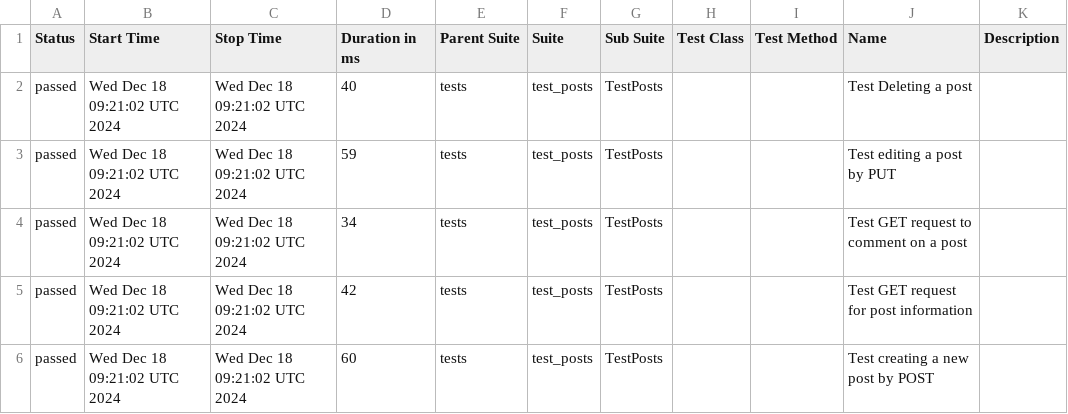
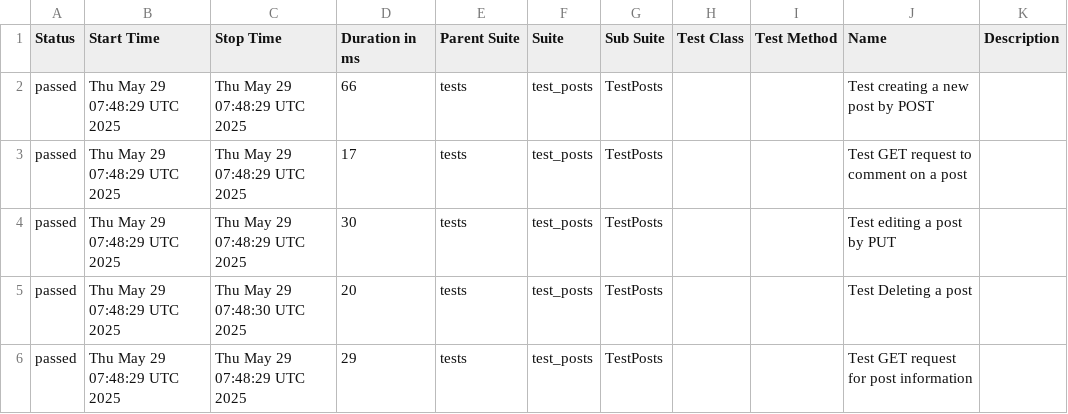
Before and after one commit to Valeriitsoy/test_api, a CSV file: data/suites.csv, drawn as a sheet.

Commit message:
Deploying to gh-pages from @ Valeriitsoy/test_api@4cb03a265c5bd8031a8a379bbecb366718ff372c 🚀

```diff
--- a/data/suites.csv
+++ b/data/suites.csv
@@ -1,6 +1,6 @@
 "Status","Start Time","Stop Time","Duration in ms","Parent Suite","Suite","Sub Suite","Test Class","Test Method","Name","Description"
-"passed","Wed Dec 18 09:21:02 UTC 2024","Wed Dec 18 09:21:02 UTC 2024","40","tests","test_posts","TestPosts","","","Test Deleting a post",""
-"passed","Wed Dec 18 09:21:02 UTC 2024","Wed Dec 18 09:21:02 UTC 2024","59","tests","test_posts","TestPosts","","","Test editing a post by PUT",""
-"passed","Wed Dec 18 09:21:02 UTC 2024","Wed Dec 18 09:21:02 UTC 2024","34","tests","test_posts","TestPosts","","","Test GET request to comment on a post",""
-"passed","Wed Dec 18 09:21:02 UTC 2024","Wed Dec 18 09:21:02 UTC 2024","42","tests","test_posts","TestPosts","","","Test GET request for post information",""
-"passed","Wed Dec 18 09:21:02 UTC 2024","Wed Dec 18 09:21:02 UTC 2024","60","tests","test_posts","TestPosts","","","Test creating a new post by POST",""
+"passed","Thu May 29 07:48:29 UTC 2025","Thu May 29 07:48:29 UTC 2025","66","tests","test_posts","TestPosts","","","Test creating a new post by POST",""
+"passed","Thu May 29 07:48:29 UTC 2025","Thu May 29 07:48:29 UTC 2025","17","tests","test_posts","TestPosts","","","Test GET request to comment on a post",""
+"passed","Thu May 29 07:48:29 UTC 2025","Thu May 29 07:48:29 UTC 2025","30","tests","test_posts","TestPosts","","","Test editing a post by PUT",""
+"passed","Thu May 29 07:48:29 UTC 2025","Thu May 29 07:48:30 UTC 2025","20","tests","test_posts","TestPosts","","","Test Deleting a post",""
+"passed","Thu May 29 07:48:29 UTC 2025","Thu May 29 07:48:29 UTC 2025","29","tests","test_posts","TestPosts","","","Test GET request for post information",""
```
Also changed, not shown: 40 other files.
